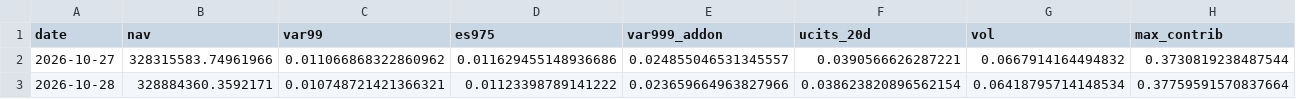
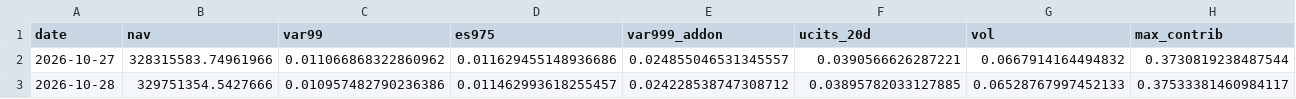
Before and after one commit to Ahmed092015M/daily-risk-report, a CSV file: data/processed/daily_history.csv, drawn as a sheet; only a part is shown; the diff covers the shown part only; the diff names each change by its address in the sheet, - before the commit and + after, or states it on an @@ line.

```diff
--- a/data/processed/daily_history.csv
+++ b/data/processed/daily_history.csv
-B3 (nav): 328884360.3592171
+B3 (nav): 329751354.5427666
-C3 (var99): 0.010748721421366321
+C3 (var99): 0.010957482790236386
-D3 (es975): 0.01123398789141222
+D3 (es975): 0.011462993618255457
-E3 (var999_addon): 0.023659664963827966
+E3 (var999_addon): 0.024228538747308712
-F3 (ucits_20d): 0.038623820896562154
+F3 (ucits_20d): 0.03895782033127885
-G3 (vol): 0.06418795714148534
+G3 (vol): 0.06528767997452133
-H3 (max_contrib): 0.37759591570837664
+H3 (max_contrib): 0.37533381460984117
```
Also changed, not shown: 1 edited cell elsewhere in this file, 3 other files.
